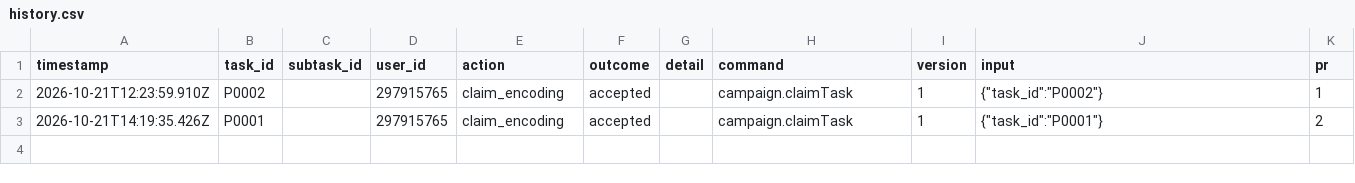
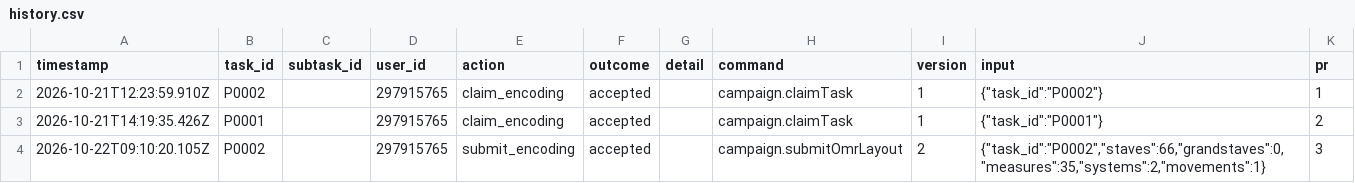
Before and after one commit to ohwjd/test-20261021-1, a CSV file: tracking/history.csv, drawn as a sheet.

```diff
--- a/tracking/history.csv
+++ b/tracking/history.csv
@@ -3 +3,2 @@ timestamp,task_id,subtask_id,user_id,action,outcome,detail,command,version,input
 2026-10-21T14:19:35.426Z,P0001,,297915765,claim_encoding,accepted,,campaign.claimTask,1,"{""task_id"":""P0001""}",2
+2026-10-22T09:10:20.105Z,P0002,,297915765,submit_encoding,accepted,,campaign.submitOmrLayout,2,"{""task_id"":""P0002"",""staves"":66,""grandstaves"":0,""measures"":35,""systems"":2,""movements"":1}",3
```
Also changed, not shown: tracking/state.csv, 5 other files.
